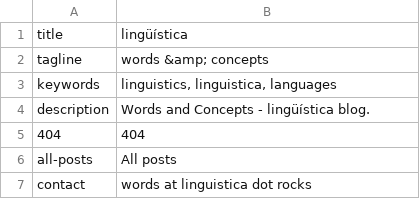
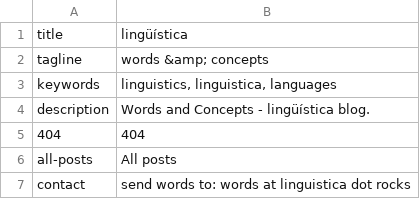
Before and after one commit to pansay/linguistica, a CSV file: content/texts/texts.csv, drawn as a sheet.

```diff
--- a/content/texts/texts.csv
+++ b/content/texts/texts.csv
@@ -6,2 +6,2 @@ description,"Words and Concepts - lingüística blog."
 all-posts,"All posts"
-contact,"words at linguistica dot rocks"
+contact,"send words to: words at linguistica dot rocks"
```
Also changed, not shown: 3 other files.
